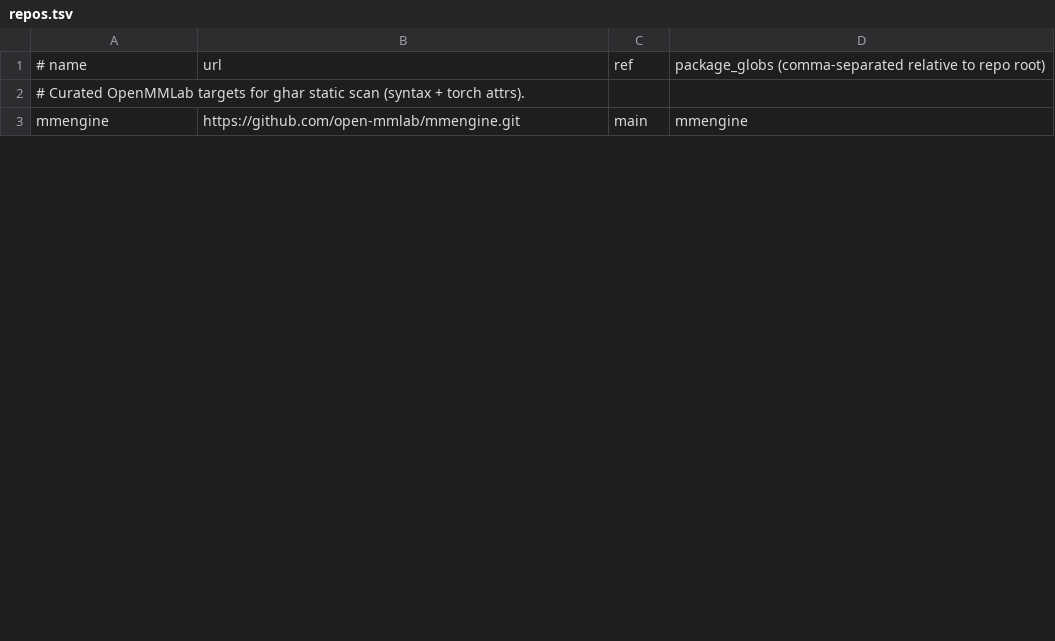
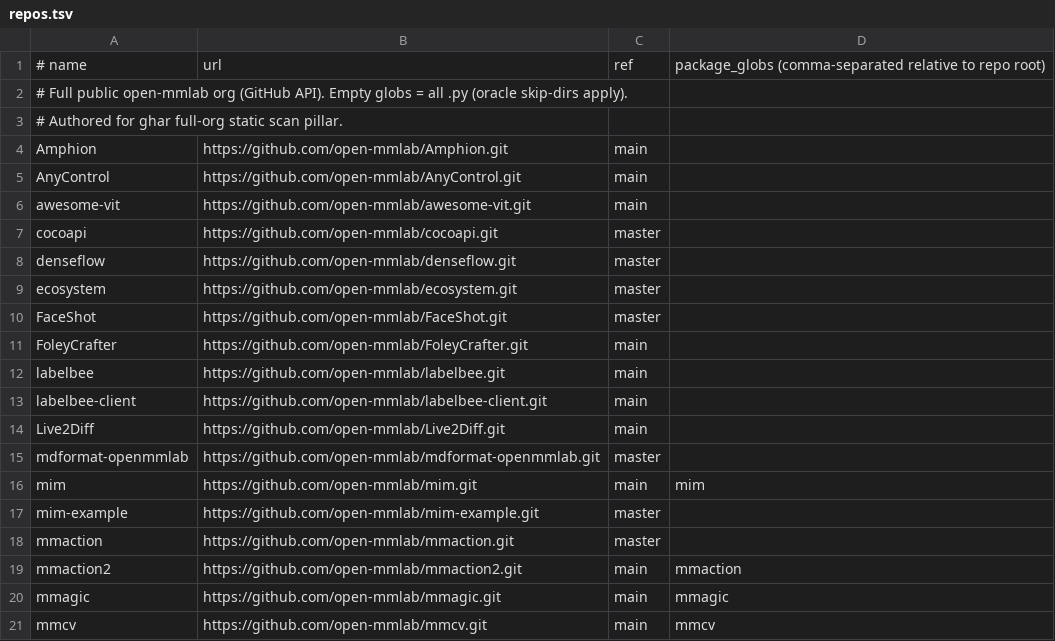
Before and after one commit to RepnikovPavel/grokharness, a TSV file: benchmarks/openmmlab/repos.tsv, drawn as a sheet; only a part is shown; the shorter side is filled out with more unchanged rows; the diff covers the shown part only.

Commit message:
feat(benchmarks): full open-mmlab org scan (~53 public repos)
Expand repos.tsv from five toolboxes to the full public open-mmlab GitHub
org list (API-generated). Suite supports NO_TORCH=1 / auto --no-torch,
tracks clone_ok/fail, and scans empty package_globs as whole trees.

Server run: 53 clones, 7302 Python files, 2 syntax findings, 0 clone fails.

Agent: Grok Build implementer
Model: Grok 4.5 (xAI)

```diff
--- a/benchmarks/openmmlab/repos.tsv
+++ b/benchmarks/openmmlab/repos.tsv
@@ -1,2 +1,21 @@
 # name	url	ref	package_globs (comma-separated relative to repo root)
-# Curated OpenMMLab targets for ghar static scan (syntax + torch attrs).
+# Full public open-mmlab org (GitHub API). Empty globs = all .py (oracle skip-dirs apply).
+# Authored for ghar full-org static scan pillar.
+Amphion	https://github.com/open-mmlab/Amphion.git	main	
+AnyControl	https://github.com/open-mmlab/AnyControl.git	main	
+awesome-vit	https://github.com/open-mmlab/awesome-vit.git	main	
+cocoapi	https://github.com/open-mmlab/cocoapi.git	master	
+denseflow	https://github.com/open-mmlab/denseflow.git	master	
+ecosystem	https://github.com/open-mmlab/ecosystem.git	master	
+FaceShot	https://github.com/open-mmlab/FaceShot.git	master	
+FoleyCrafter	https://github.com/open-mmlab/FoleyCrafter.git	main	
+labelbee	https://github.com/open-mmlab/labelbee.git	main	
+labelbee-client	https://github.com/open-mmlab/labelbee-client.git	main	
+Live2Diff	https://github.com/open-mmlab/Live2Diff.git	main	
+mdformat-openmmlab	https://github.com/open-mmlab/mdformat-openmmlab.git	master	
+mim	https://github.com/open-mmlab/mim.git	main	mim
+mim-example	https://github.com/open-mmlab/mim-example.git	master	
+mmaction	https://github.com/open-mmlab/mmaction.git	master	
+mmaction2	https://github.com/open-mmlab/mmaction2.git	main	mmaction
+mmagic	https://github.com/open-mmlab/mmagic.git	main	mmagic
+mmcv	https://github.com/open-mmlab/mmcv.git	main	mmcv
```
Also changed, not shown: 31 added rows, 1 removed row and 3 edited cells elsewhere in this file, benchmarks/openmmlab/openmmlab_summary.tsv, 5 other files.
